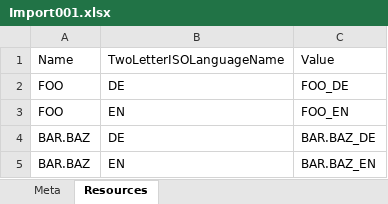
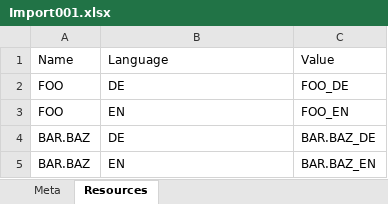
Before and after one commit to karolykomaromi/tecx, an Excel workbook: Hydra/Hydra.Import.Test/Resources/Import001.xlsx, sheet Resources, drawn as a sheet; values as stored, in another font and other column widths than the file's, no borders; the diff names each change by its address in the sheet, - before the commit and + after, or states it on an @@ line.

Commit message:
[FEATURE] lets write resource items to resx files :)

```diff
--- a/Hydra/Hydra.Import.Test/Resources/Import001.xlsx (sheet Resources)
+++ b/Hydra/Hydra.Import.Test/Resources/Import001.xlsx (sheet Resources)
-B1: TwoLetterISOLanguageName
+B1: Language
```
Also changed, not shown: 22 other files.
